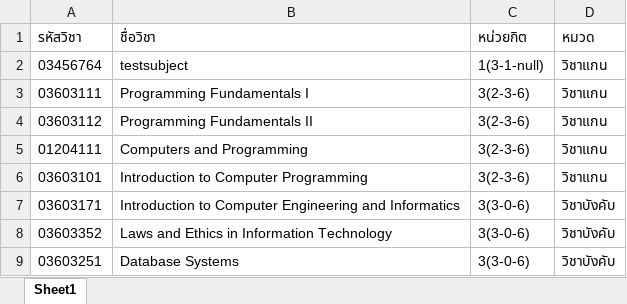
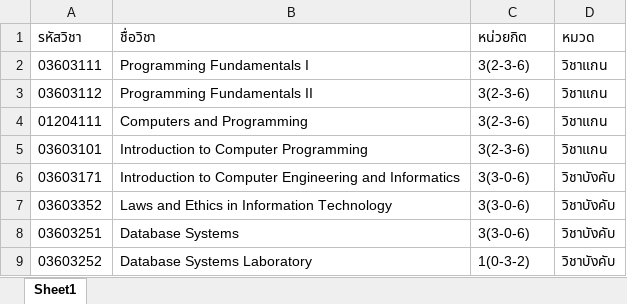
Before and after one commit to buglot/Backend-teachingSchedule, an Excel workbook: simple/course_65.xlsx, sheet Sheet1, drawn as a sheet; only a part is shown; the shorter side is filled out with more unchanged rows; values as stored, in another font and other column widths than the file's, no borders; the diff names each change by its address in the sheet, - before the commit and + after, or states it on an @@ line.

```diff
--- a/simple/course_65.xlsx (sheet Sheet1)
+++ b/simple/course_65.xlsx (sheet Sheet1)
-row 2: 03456764 | testsubject | 1(3-1-null) | วิชาแกน
```
Also changed, not shown: public/files/course_65.xlsx, 5 other files.
